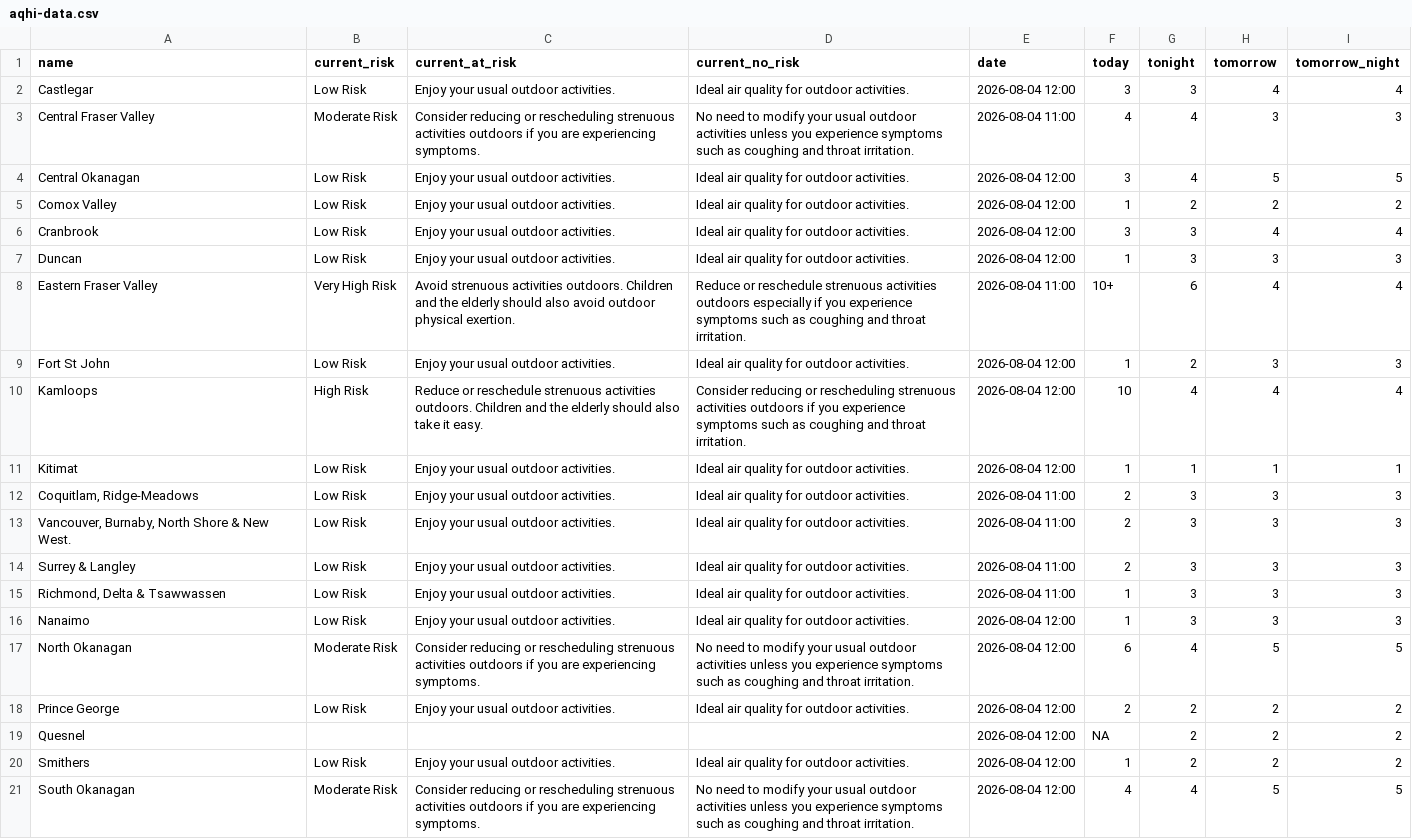
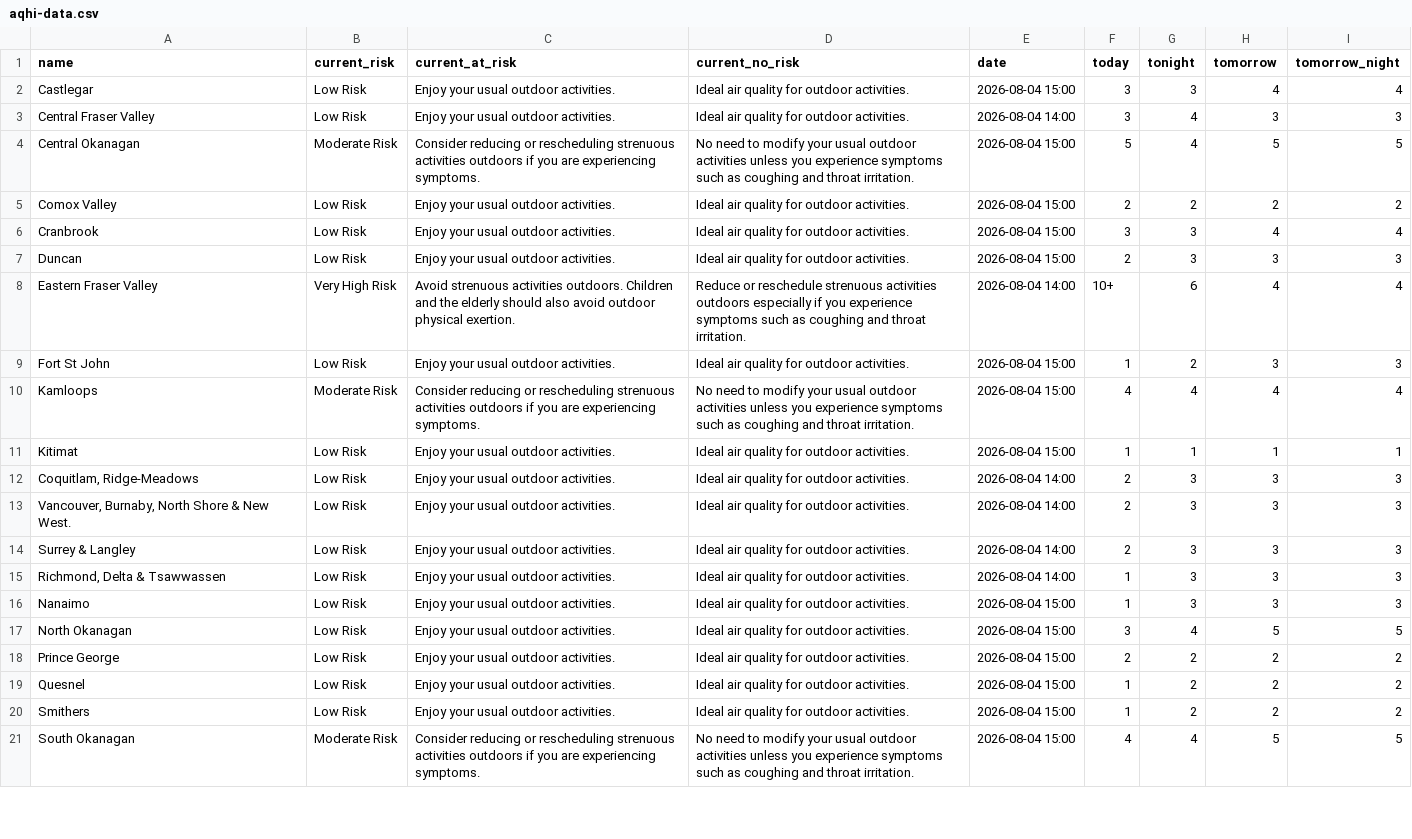
Before and after one commit to vs-postmedia/bc-wildfire-scraper, a CSV file: data/aqhi-data.csv, drawn as a sheet; only a part is shown; the diff covers the shown part only; the diff names each change by its address in the sheet, - before the commit and + after, or states it on an @@ line.

```diff
--- a/data/aqhi-data.csv
+++ b/data/aqhi-data.csv
-E2 (date): 2026-08-04 12:00
+E2 (date): 2026-08-04 15:00
-B3 (current_risk): Moderate Risk
+B3 (current_risk): Low Risk
-C3 (current_at_risk): Consider reducing or rescheduling strenuous activities outdoors if you are experiencing symptoms.
+C3 (current_at_risk): Enjoy your usual outdoor activities.
-D3 (current_no_risk): No need to modify your usual outdoor activities unless you experience symptoms such as coughing and throat irritation.
+D3 (current_no_risk): Ideal air quality for outdoor activities.
-E3 (date): 2026-08-04 11:00
+E3 (date): 2026-08-04 14:00
-F3 (today): 4
+F3 (today): 3
-B4 (current_risk): Low Risk
+B4 (current_risk): Moderate Risk
-C4 (current_at_risk): Enjoy your usual outdoor activities.
+C4 (current_at_risk): Consider reducing or rescheduling strenuous activities outdoors if you are experiencing symptoms.
-D4 (current_no_risk): Ideal air quality for outdoor activities.
+D4 (current_no_risk): No need to modify your usual outdoor activities unless you experience symptoms such as coughing and throat irritation.
-E4:E7 (date): 2026-08-04 12:00
+E4:E7 (date): 2026-08-04 15:00
-F4 (today): 3
+F4 (today): 5
-F5 (today): 1
+F5 (today): 2
-F7 (today): 1
+F7 (today): 2
-E8 (date): 2026-08-04 11:00
+E8 (date): 2026-08-04 14:00
-E9:E11 (date): 2026-08-04 12:00
+E9:E11 (date): 2026-08-04 15:00
-B10 (current_risk): High Risk
+B10 (current_risk): Moderate Risk
-C10 (current_at_risk): Reduce or reschedule strenuous activities outdoors. Children and the elderly should also take it easy.
+C10 (current_at_risk): Consider reducing or rescheduling strenuous activities outdoors if you are experiencing symptoms.
-D10 (current_no_risk): Consider reducing or rescheduling strenuous activities outdoors if you experience…
+D10 (current_no_risk): No need to modify your usual outdoor activities unless you experience…
-F10 (today): 10
+F10 (today): 4
-E12:E15 (date): 2026-08-04 11:00
+E12:E15 (date): 2026-08-04 14:00
-E16:E21 (date): 2026-08-04 12:00
+E16:E21 (date): 2026-08-04 15:00
-B17 (current_risk): Moderate Risk
+B17 (current_risk): Low Risk
-C17 (current_at_risk): Consider reducing or rescheduling strenuous activities outdoors if you are experiencing symptoms.
+C17 (current_at_risk): Enjoy your usual outdoor activities.
-D17 (current_no_risk): No need to modify your usual outdoor activities unless you experience symptoms such as coughing and throat irritation.
+D17 (current_no_risk): Ideal air quality for outdoor activities.
-F17 (today): 6
+F17 (today): 3
-B19 (current_risk): (empty)
+B19 (current_risk): Low Risk
-C19 (current_at_risk): (empty)
+C19 (current_at_risk): Enjoy your usual outdoor activities.
-D19 (current_no_risk): (empty)
+D19 (current_no_risk): Ideal air quality for outdoor activities.
-F19 (today): NA
+F19 (today): 1
```
Also changed, not shown: 16 edited cells elsewhere in this file, 3 other files.
